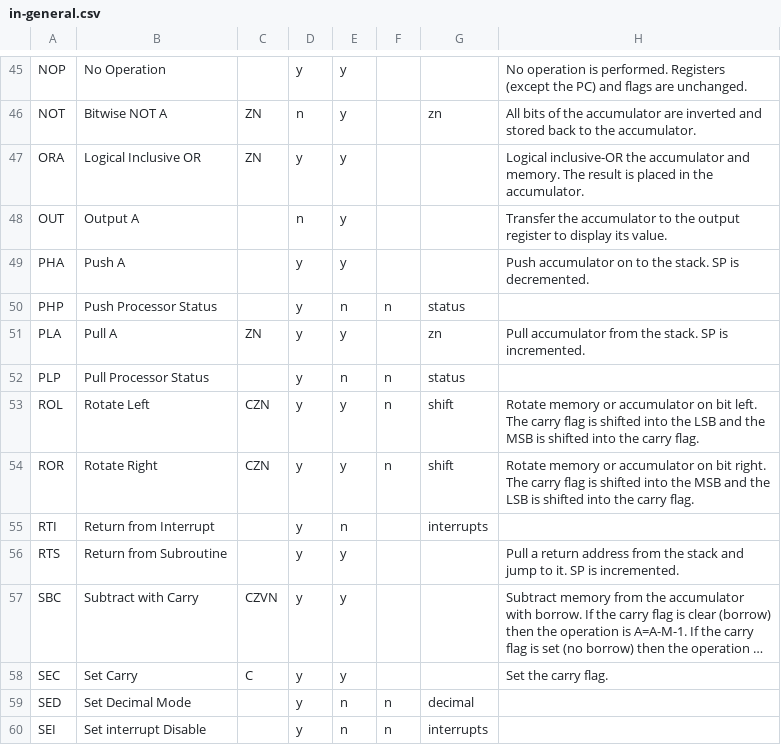
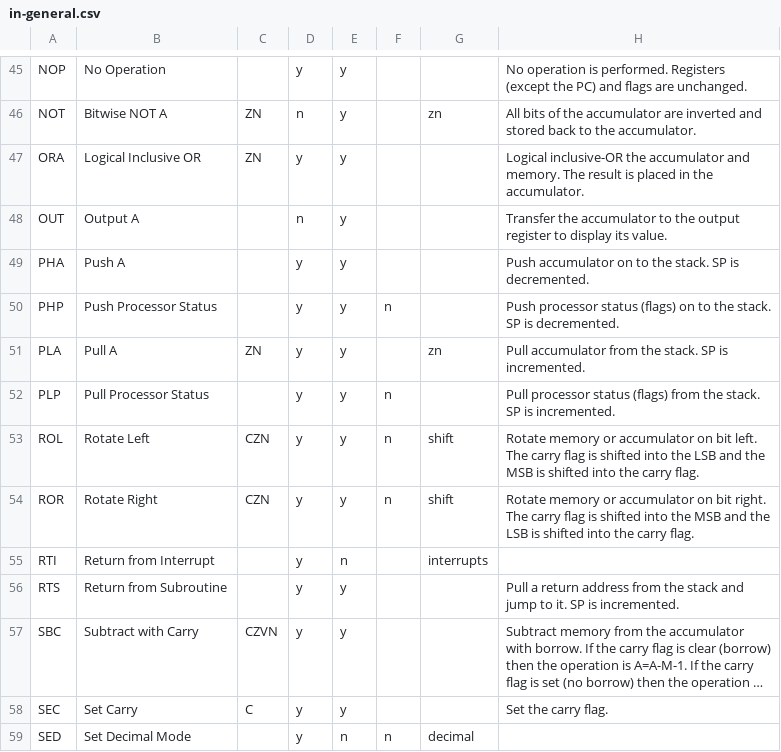
Before and after one commit to TomNisbet/nqsap, a CSV file: docs/support/in-general.csv, drawn as a sheet; only a part is shown, gaps mark what is left out; the shorter side is filled out with more unchanged rows; long unchanged cells end in ….

```diff
--- a/docs/support/in-general.csv
+++ b/docs/support/in-general.csv
@@ -49,5 +49,5 @@ OUT,Output A,,n,y,,,Transfer the accumulator to the output register to display i
 PHA,Push A,,y,y,,,Push accumulator on to the stack.  SP is decremented.
-PHP,Push Processor Status,,y,n,n,status,
+PHP,Push Processor Status,,y,y,n,,Push processor status (flags) on to the stack.  SP is decremented.
 PLA,Pull A,ZN,y,y,,zn,Pull accumulator from the stack.  SP is incremented.
-PLP,Pull Processor Status,,y,n,n,status,
+PLP,Pull Processor Status,,y,y,n,,Pull processor status (flags) from the stack.  SP is incremented.
 ROL,Rotate Left,CZN,y,y,n,shift,Rotate memory or accumulator on bit left.  The carry flag is shifted into the LSB and the MSB is shifted into the carry flag.
```
Also changed, not shown: docs/support/in-specific.csv, 9 other files.
